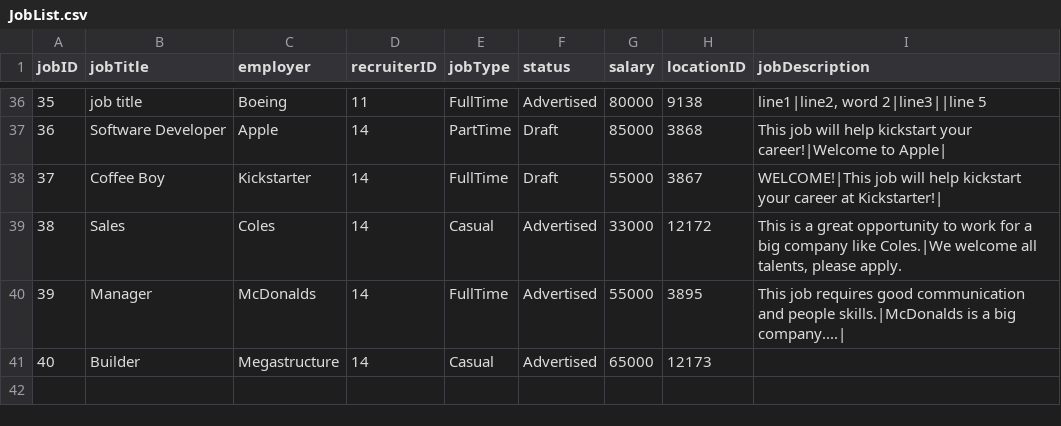
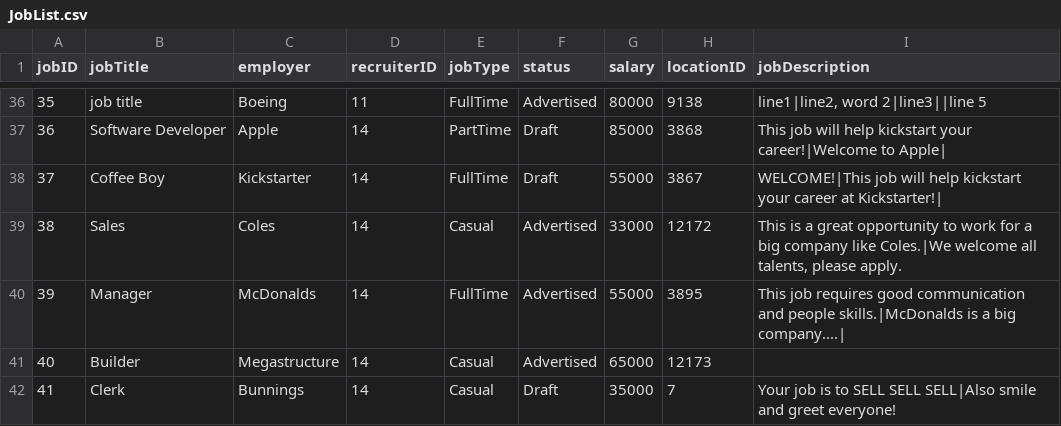
Before and after one commit to namyngu/JobSeekingSystem, a CSV file: JobList.csv, drawn as a sheet; only a part is shown, gaps mark what is left out.

Commit message:
populate recruiterJobGUI mostly finished the applicants table

```diff
--- a/JobList.csv
+++ b/JobList.csv
@@ -41 +41,2 @@ jobID,jobTitle,employer,recruiterID,jobType,status,salary,locationID,jobDescript
 40,Builder,Megastructure,14,Casual,Advertised,65000,12173,""
+41,Clerk,Bunnings,14,Casual,Draft,35000,7,"Your job is to SELL SELL SELL|Also smile and greet everyone!"
```
Also changed, not shown: JobCategory.csv, JobSkills.csv, 6 other files.
